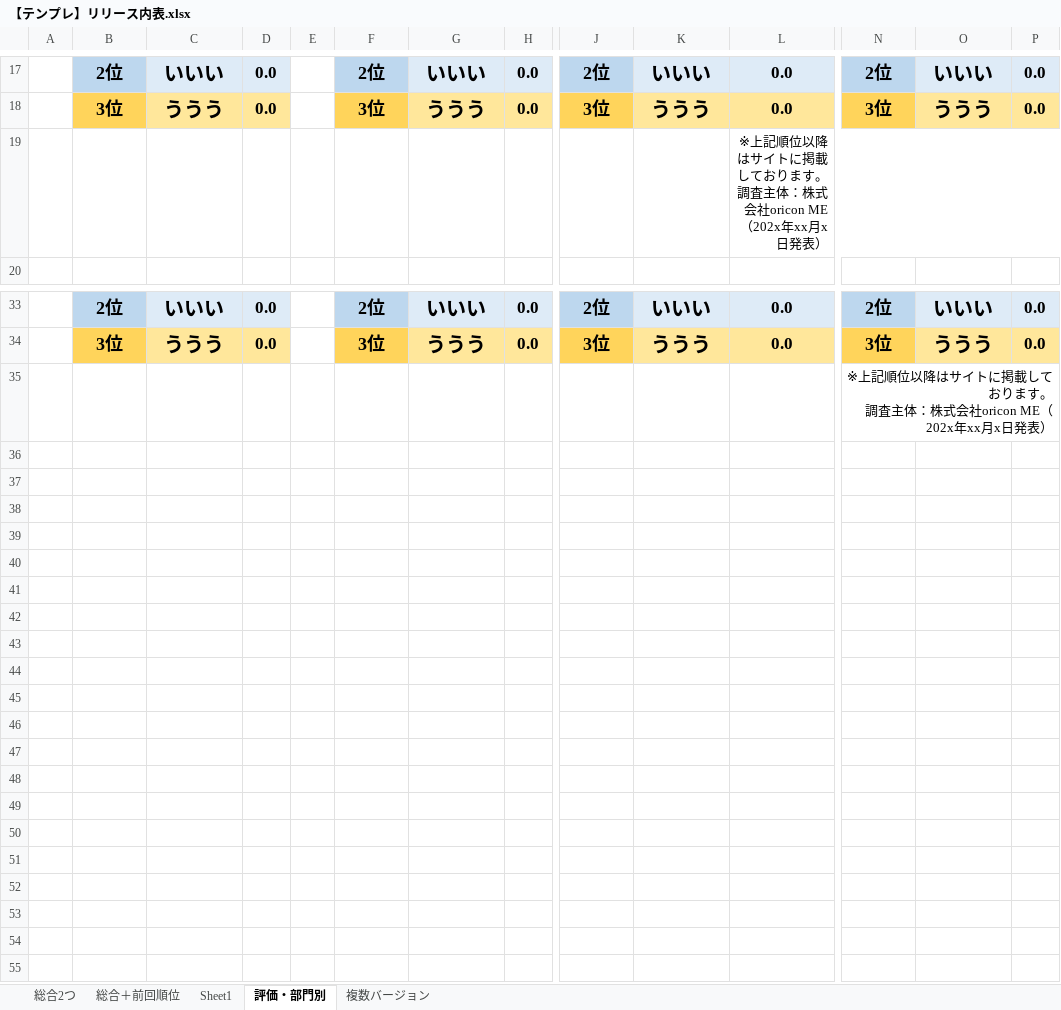
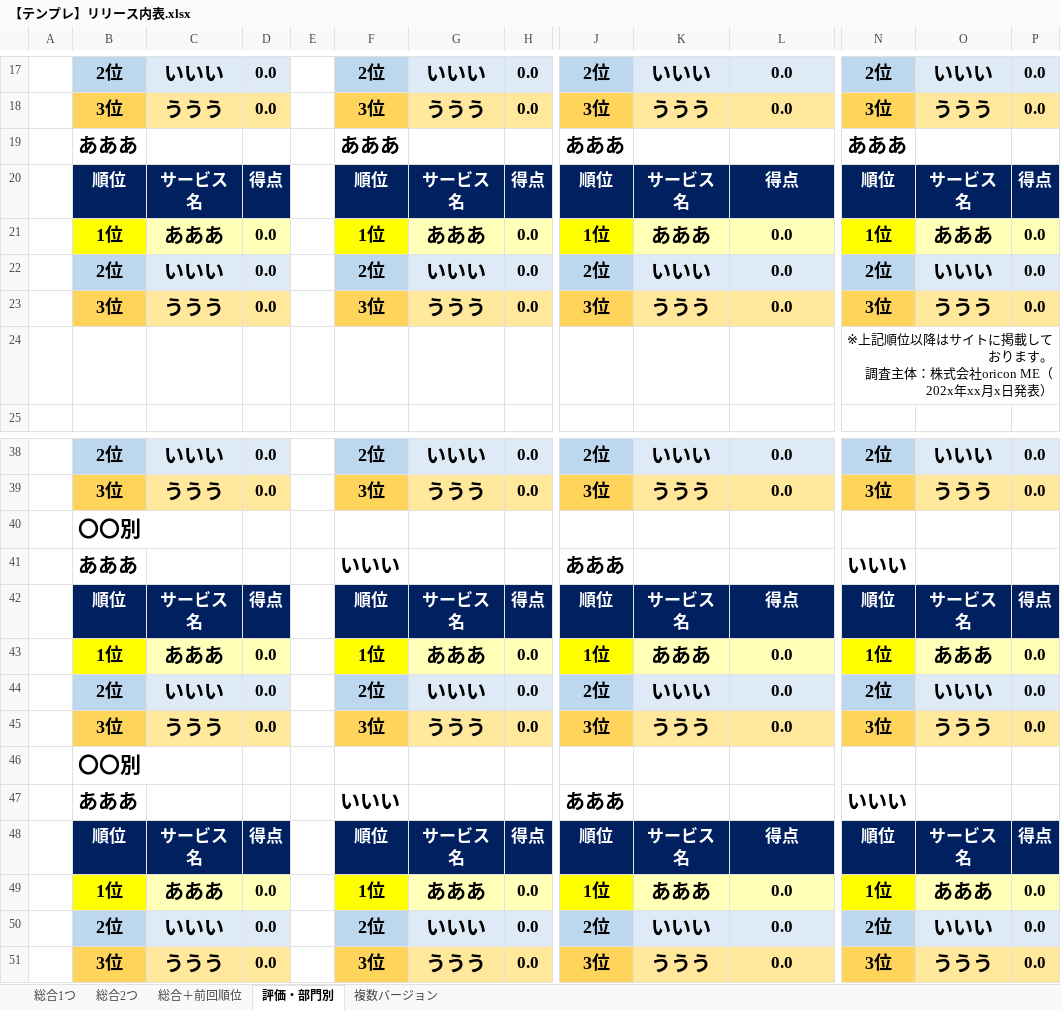
Before and after one commit to TTMK7777/release-creator, an Excel workbook: テンプレート/テンプレ（変更上書きしないで！）/【テンプレ】リリース内表.xlsx, sheet 評価・部門別, drawn as a sheet; only a part is shown, gaps mark what is left out; values as stored, in another font and other column widths than the file's, no borders; removed rows and columns are numbered as before the commit, all else as after; rows hold the shown columns only; ↵ is a line break in a cell; the diff names each change by its address in the sheet, - before the commit and + after, or states it on an @@ line.

```diff
--- a/テンプレート/テンプレ（変更上書きしないで！）/【テンプレ】リリース内表.xlsx (sheet 評価・部門別)
+++ b/テンプレート/テンプレ（変更上書きしないで！）/【テンプレ】リリース内表.xlsx (sheet 評価・部門別)
-sheet tab: Sheet1
+sheet tab: 総合1つ
-row 19:  |  |  |  |  |  |  |  |  |  | ※上記順位以降はサイトに掲載しております。 ↵ 調査主体：株式会社oricon ME（202x年xx月x日発表）
+row 19:  | あああ |  |  |  | あああ |  |  | あああ |  |  | あああ
+row 20:  | 順位 | サービス名 | 得点 |  | 順位 | サービス名 | 得点 | 順位 | サービス名 | 得点 | 順位 | サービス名 | 得点
+row 21:  | 1位 | あああ | 0.0 |  | 1位 | あああ | 0.0 | 1位 | あああ | 0.0 | 1位 | あああ | 0.0
+row 22:  | 2位 | いいい | 0.0 |  | 2位 | いいい | 0.0 | 2位 | いいい | 0.0 | 2位 | いいい | 0.0
+row 23:  | 3位 | ううう | 0.0 |  | 3位 | ううう | 0.0 | 3位 | ううう | 0.0 | 3位 | ううう | 0.0
@@ row 35 moved to row 24: ※上記順位以降はサイトに掲載しております。 調査主体：株式会社oricon ME… @@
+row 40:  | 〇〇別
+row 41:  | あああ |  |  |  | いいい |  |  | あああ |  |  | いいい
+row 42:  | 順位 | サービス名 | 得点 |  | 順位 | サービス名 | 得点 | 順位 | サービス名 | 得点 | 順位 | サービス名 | 得点
+row 43:  | 1位 | あああ | 0.0 |  | 1位 | あああ | 0.0 | 1位 | あああ | 0.0 | 1位 | あああ | 0.0
+row 44:  | 2位 | いいい | 0.0 |  | 2位 | いいい | 0.0 | 2位 | いいい | 0.0 | 2位 | いいい | 0.0
+row 45:  | 3位 | ううう | 0.0 |  | 3位 | ううう | 0.0 | 3位 | ううう | 0.0 | 3位 | ううう | 0.0
+row 46:  | 〇〇別
+row 47:  | あああ |  |  |  | いいい |  |  | あああ |  |  | いいい
+row 48:  | 順位 | サービス名 | 得点 |  | 順位 | サービス名 | 得点 | 順位 | サービス名 | 得点 | 順位 | サービス名 | 得点
+row 49:  | 1位 | あああ | 0.0 |  | 1位 | あああ | 0.0 | 1位 | あああ | 0.0 | 1位 | あああ | 0.0
+row 50:  | 2位 | いいい | 0.0 |  | 2位 | いいい | 0.0 | 2位 | いいい | 0.0 | 2位 | いいい | 0.0
+row 51:  | 3位 | ううう | 0.0 |  | 3位 | ううう | 0.0 | 3位 | ううう | 0.0 | 3位 | ううう | 0.0
```
Also changed, not shown: sheet 総合＋前回順位, charts or pictures, 4 other files.
